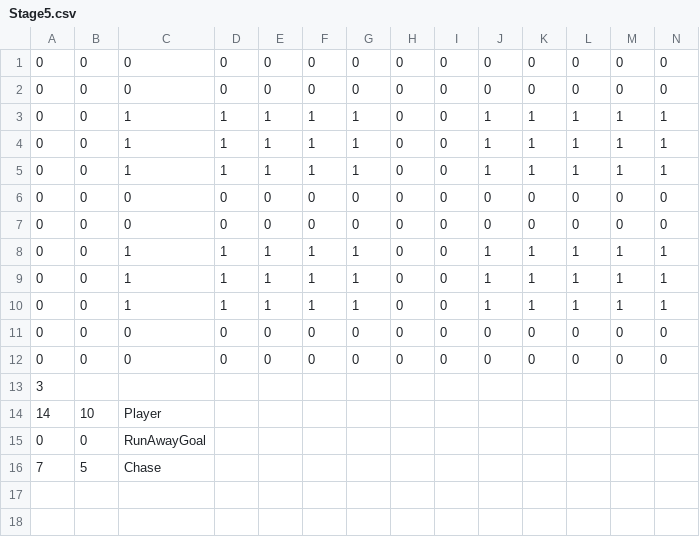
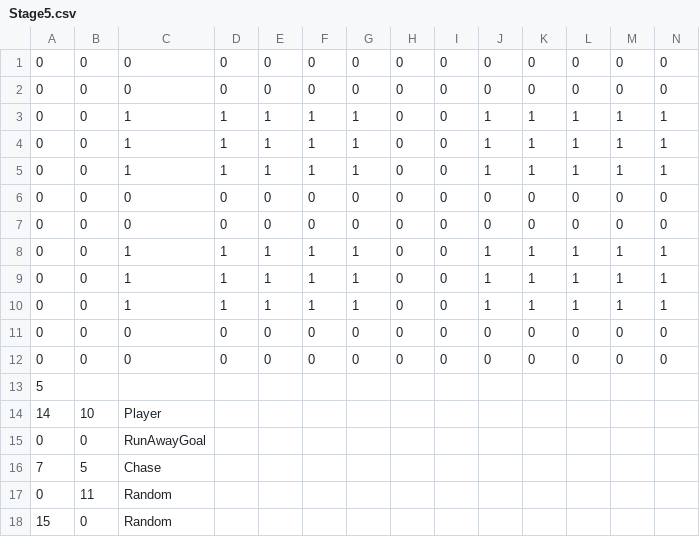
Before and after one commit to mori08/Robot, a CSV file: Robot/Robot/Asset/Data/Game/Stage5.csv, drawn as a sheet; only a part is shown; rows hold the shown columns only; the diff names each change by its address in the sheet, - before the commit and + after, or states it on an @@ line.

Commit message:
RandomEnemyクラスの実装

```diff
--- a/Robot/Robot/Asset/Data/Game/Stage5.csv
+++ b/Robot/Robot/Asset/Data/Game/Stage5.csv
-A13: 3
+A13: 5
+row 17: 0 | 11 | Random
+row 18: 15 | 0 | Random
```
Also changed, not shown: 5 other files.
